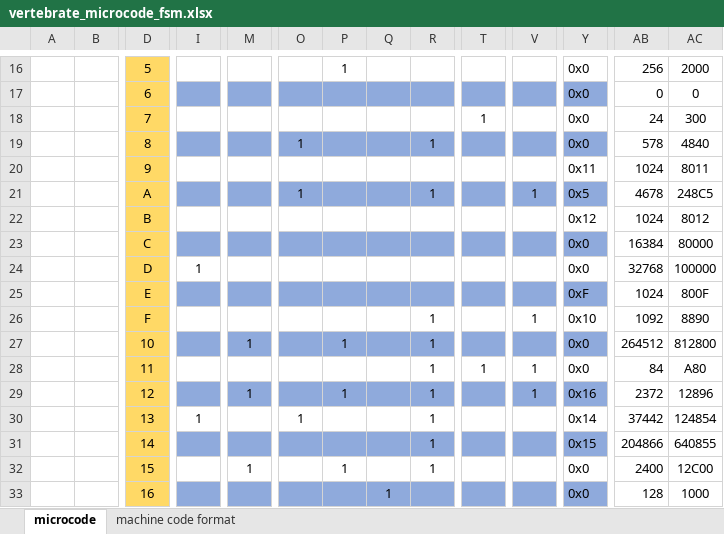
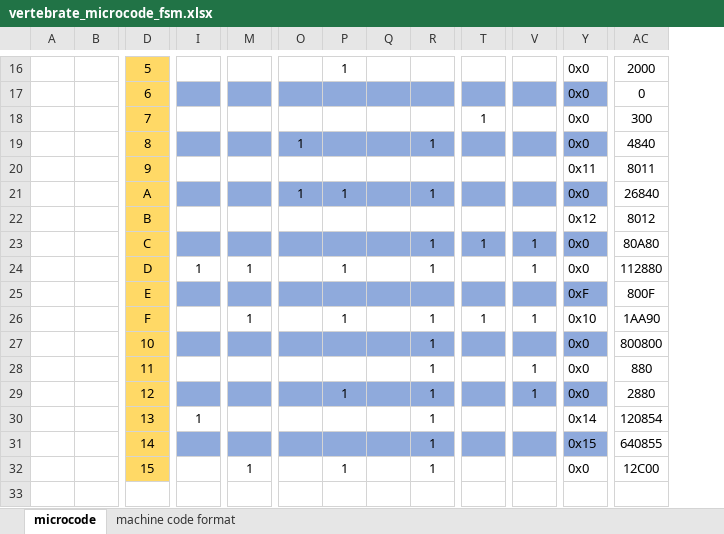
Before and after one commit to ridvansan/CSE4117-Microprocessors, an Excel workbook: Evolutionary_Sequence_of_CPUs/6-Vertebrate/vertebrate_microcode_fsm.xlsx, sheet microcode, drawn as a sheet; only a part is shown, gaps mark what is left out; values as stored, in another font and other column widths than the file's, no borders; removed rows and columns are numbered as before the commit, all else as after; rows hold the shown columns only; the diff covers the shown part only; the diff names each change by its address in the sheet, - before the commit and + after, or states it on an @@ line.

Commit message:
Updated Vertebrate added

```diff
--- a/Evolutionary_Sequence_of_CPUs/6-Vertebrate/vertebrate_microcode_fsm.xlsx (sheet microcode)
+++ b/Evolutionary_Sequence_of_CPUs/6-Vertebrate/vertebrate_microcode_fsm.xlsx (sheet microcode)
@@ column AB hidden, rows 16-23: 256 | 0 | 24 | 578 | 1024 | 4678 | 1024 | 16384; rows 25-32: 1024 | 1092 | 264512 | 84 | 2372 | 37442 | 204866 | 2400 @@
-P21: (empty)
+P21: 1
-V21: 1
+V21: (empty)
-Y21: 0x5
+Y21: 0x0
-AC21: 248C5
+AC21: 26840
-R23: (empty)
+R23: 1
-T23: (empty)
+T23: 1
-V23: (empty)
+V23: 1
-AC23: 80000
+AC23: 80A80
-row 24:  |  | D | 1 |  |  |  |  |  |  |  | 0x0 | 32768 | 100000
+row 24:  |  | D | 1 | 1 |  | 1 |  | 1 |  | 1 | 0x0 | 112880
-M26: (empty)
+M26: 1
-P26: (empty)
+P26: 1
-T26: (empty)
+T26: 1
-AC26: 8890
+AC26: 1AA90
-M27: 1
+M27: (empty)
-P27: 1
+P27: (empty)
-AC27: 812800
+AC27: 800800
-T28: 1
+T28: (empty)
-AC28: A80
+AC28: 880
-M29: 1
+M29: (empty)
-Y29: 0x16
+Y29: 0x0
-AC29: 12896
+AC29: 2880
-O30: 1
+O30: (empty)
-AC30: 124854
+AC30: 120854
-row 33:  |  | 16 |  |  |  |  | 1 |  |  |  | 0x0 | 128 | 1000
```
Also changed, not shown: 5 edited cells elsewhere in this sheet, hidden cells, 2 other files.
